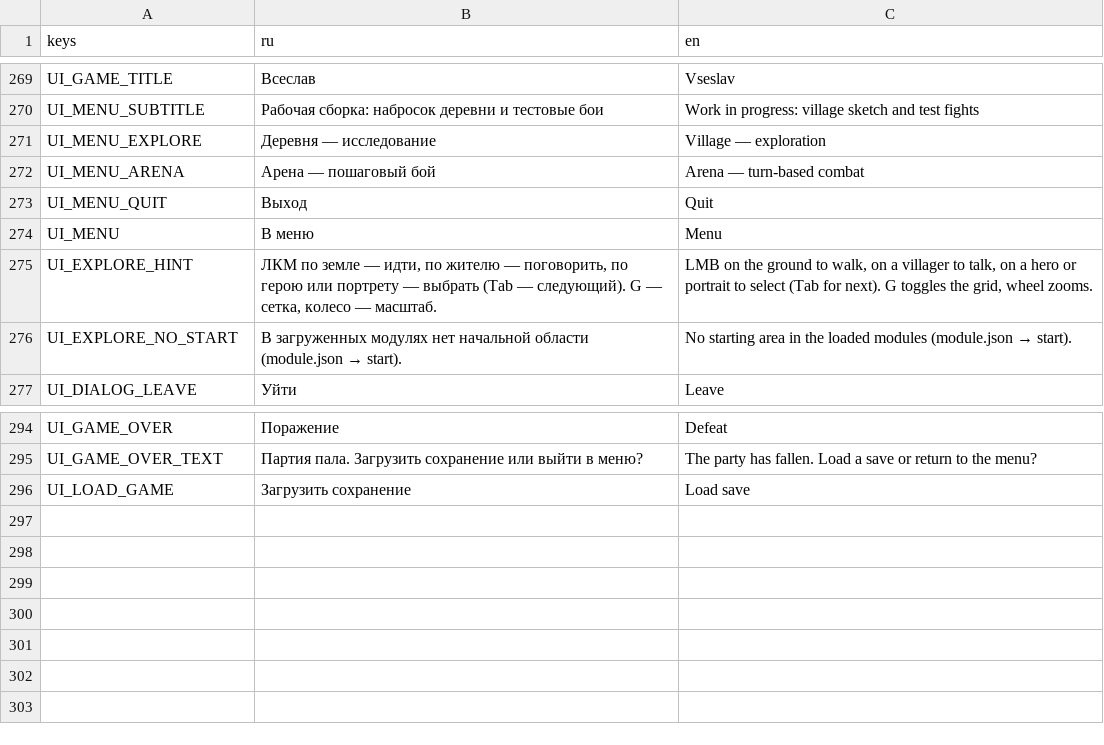
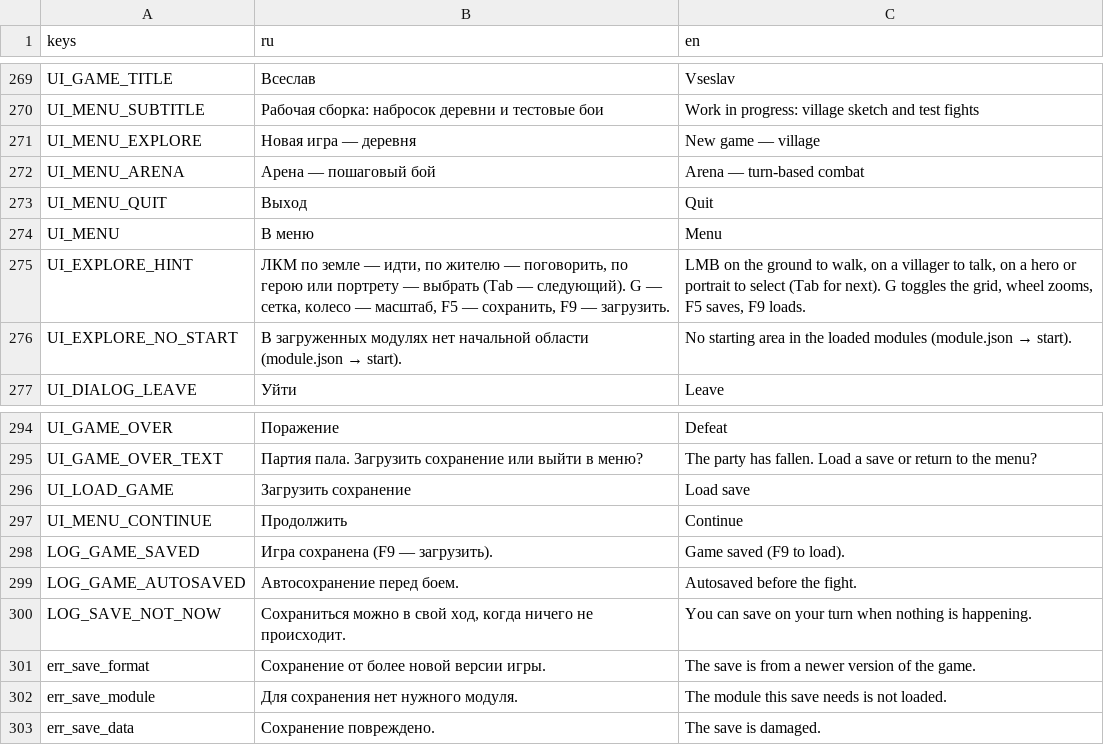
Before and after one commit to pivnoebidlo/vseslav, a CSV file: locales/ui.csv, drawn as a sheet; only a part is shown, gaps mark what is left out.

```diff
--- a/locales/ui.csv
+++ b/locales/ui.csv
@@ -270,3 +270,3 @@ UI_GAME_TITLE,Всеслав,Vseslav
 UI_MENU_SUBTITLE,"Рабочая сборка: набросок деревни и тестовые бои","Work in progress: village sketch and test fights"
-UI_MENU_EXPLORE,Деревня — исследование,Village — exploration
+UI_MENU_EXPLORE,Новая игра — деревня,New game — village
 UI_MENU_ARENA,Арена — пошаговый бой,Arena — turn-based combat
@@ -274,3 +274,3 @@ UI_MENU_QUIT,Выход,Quit
 UI_MENU,В меню,Menu
-UI_EXPLORE_HINT,"ЛКМ по земле — идти, по жителю — поговорить, по герою или портрету — выбрать (Tab — следующий). G — сетка, колесо — масштаб.","LMB on the ground to walk, on a villager to talk, on a hero or portrait to select (Tab for next). G toggles the grid, wheel zooms."
+UI_EXPLORE_HINT,"ЛКМ по земле — идти, по жителю — поговорить, по герою или портрету — выбрать (Tab — следующий). G — сетка, колесо — масштаб, F5 — сохранить, F9 — загрузить.","LMB on the ground to walk, on a villager to talk, on a hero or portrait to select (Tab for next). G toggles the grid, wheel zooms, F5 saves, F9 loads."
 UI_EXPLORE_NO_START,"В загруженных модулях нет начальной области (module.json → start).","No starting area in the loaded modules (module.json → start)."
@@ -296 +296,8 @@ UI_GAME_OVER_TEXT,"Партия пала. Загрузить сохранени
 UI_LOAD_GAME,Загрузить сохранение,Load save
+UI_MENU_CONTINUE,Продолжить,Continue
+LOG_GAME_SAVED,"Игра сохранена (F9 — загрузить).","Game saved (F9 to load)."
+LOG_GAME_AUTOSAVED,"Автосохранение перед боем.","Autosaved before the fight."
+LOG_SAVE_NOT_NOW,"Сохраниться можно в свой ход, когда ничего не происходит.","You can save on your turn when nothing is happening."
+err_save_format,"Сохранение от более новой версии игры.","The save is from a newer version of the game."
+err_save_module,"Для сохранения нет нужного модуля.","The module this save needs is not loaded."
+err_save_data,"Сохранение повреждено.","The save is damaged."
```
Also changed, not shown: 15 other files.
